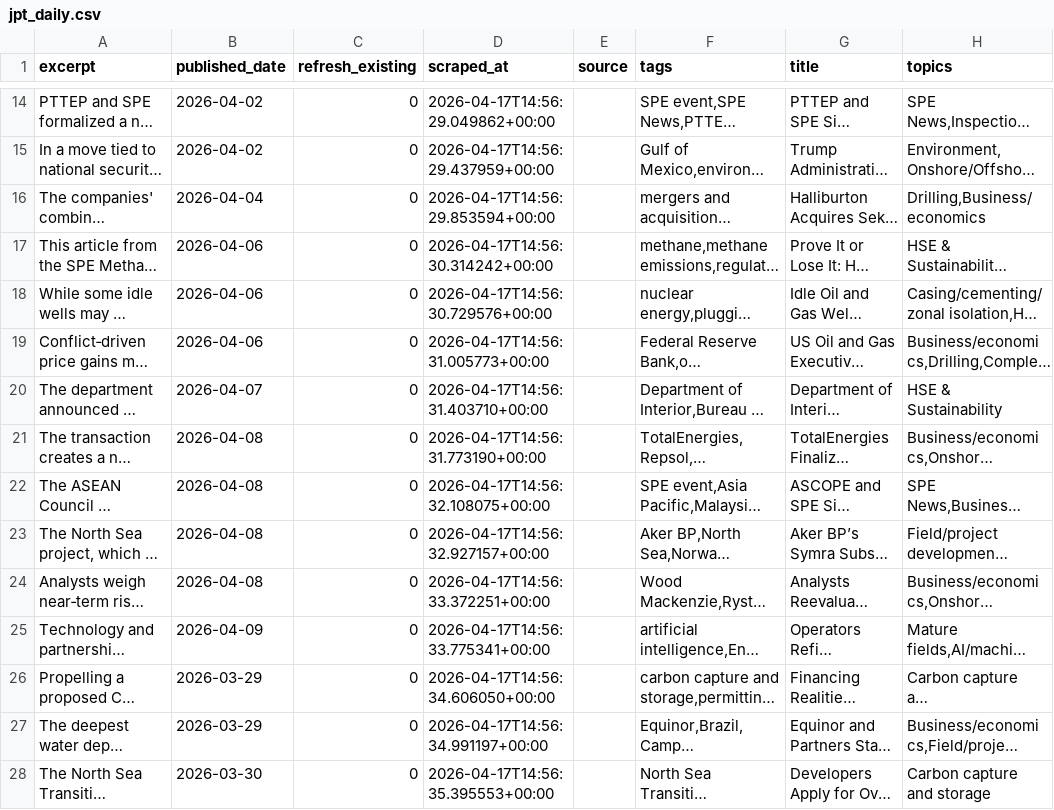
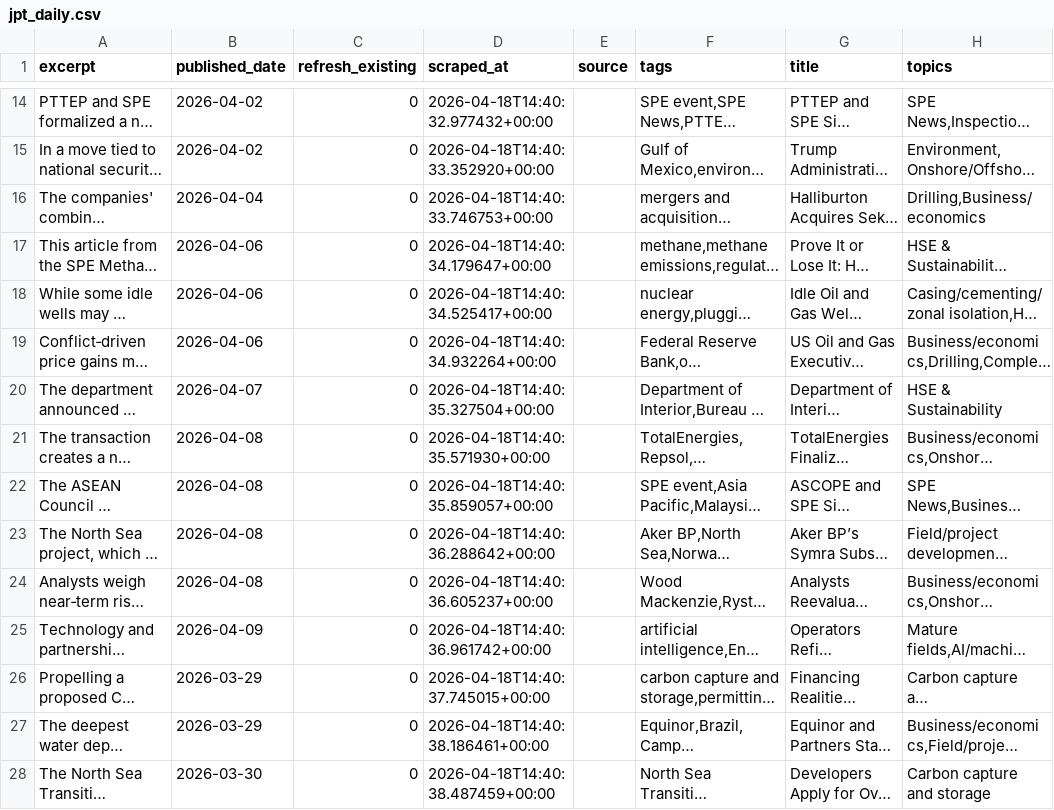
Before and after one commit to aryoumanousi-FAI/jpt_news, a CSV file: jpt_scraper/data/jpt_daily.csv, drawn as a sheet; only a part is shown, gaps mark what is left out; long unchanged cells end in …; the diff covers the shown part only; the diff names each change by its address in the sheet, - before the commit and + after, or states it on an @@ line.

```diff
--- a/jpt_scraper/data/jpt_daily.csv
+++ b/jpt_scraper/data/jpt_daily.csv
-D14 (scraped_at): 2026-04-17T14:56:29.049862+00:00
+D14 (scraped_at): 2026-04-18T14:40:32.977432+00:00
-D15 (scraped_at): 2026-04-17T14:56:29.437959+00:00
+D15 (scraped_at): 2026-04-18T14:40:33.352920+00:00
-D16 (scraped_at): 2026-04-17T14:56:29.853594+00:00
+D16 (scraped_at): 2026-04-18T14:40:33.746753+00:00
-D17 (scraped_at): 2026-04-17T14:56:30.314242+00:00
+D17 (scraped_at): 2026-04-18T14:40:34.179647+00:00
-D18 (scraped_at): 2026-04-17T14:56:30.729576+00:00
+D18 (scraped_at): 2026-04-18T14:40:34.525417+00:00
-D19 (scraped_at): 2026-04-17T14:56:31.005773+00:00
+D19 (scraped_at): 2026-04-18T14:40:34.932264+00:00
-D20 (scraped_at): 2026-04-17T14:56:31.403710+00:00
+D20 (scraped_at): 2026-04-18T14:40:35.327504+00:00
-D21 (scraped_at): 2026-04-17T14:56:31.773190+00:00
+D21 (scraped_at): 2026-04-18T14:40:35.571930+00:00
-D22 (scraped_at): 2026-04-17T14:56:32.108075+00:00
+D22 (scraped_at): 2026-04-18T14:40:35.859057+00:00
-D23 (scraped_at): 2026-04-17T14:56:32.927157+00:00
+D23 (scraped_at): 2026-04-18T14:40:36.288642+00:00
-D24 (scraped_at): 2026-04-17T14:56:33.372251+00:00
+D24 (scraped_at): 2026-04-18T14:40:36.605237+00:00
-D25 (scraped_at): 2026-04-17T14:56:33.775341+00:00
+D25 (scraped_at): 2026-04-18T14:40:36.961742+00:00
-D26 (scraped_at): 2026-04-17T14:56:34.606050+00:00
+D26 (scraped_at): 2026-04-18T14:40:37.745015+00:00
-D27 (scraped_at): 2026-04-17T14:56:34.991197+00:00
+D27 (scraped_at): 2026-04-18T14:40:38.186461+00:00
-D28 (scraped_at): 2026-04-17T14:56:35.395553+00:00
+D28 (scraped_at): 2026-04-18T14:40:38.487459+00:00
```
Also changed, not shown: 4 added rows, 4 removed rows and 101 edited cells elsewhere in this file, jpt_scraper/data/oilprice.csv, jpt_scraper/data/oilprice_daily.csv, 3 other files.
